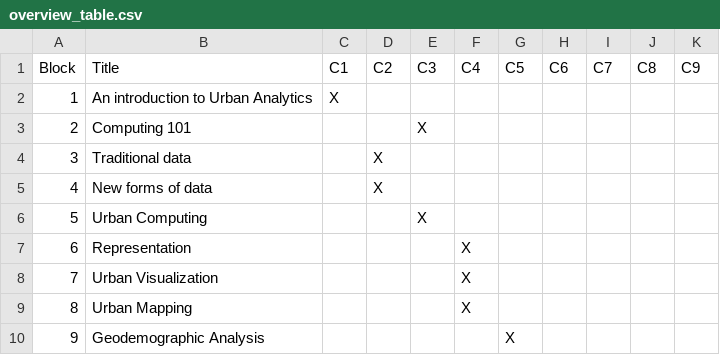
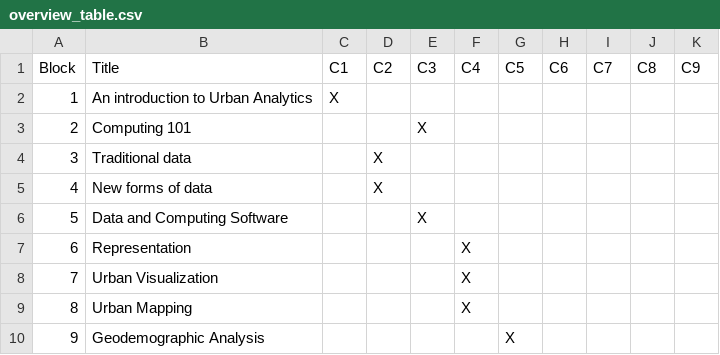
Before and after one commit to alexsingleton/urban_analytics, a CSV file: overview_table.csv, drawn as a sheet; only a part is shown.

Commit message:
Update title

```diff
--- a/overview_table.csv
+++ b/overview_table.csv
@@ -5,3 +5,3 @@ Block,Title,C1,C2,C3,C4,C5,C6,C7,C8,C9
 4, New forms of data,,X,,,,,,,
-5,Urban Computing,,,X,,,,,,
+5,Data and Computing Software,,,X,,,,,,
 6, Representation,,,,X,,,,,
```
Also changed, not shown: 1 other file.
